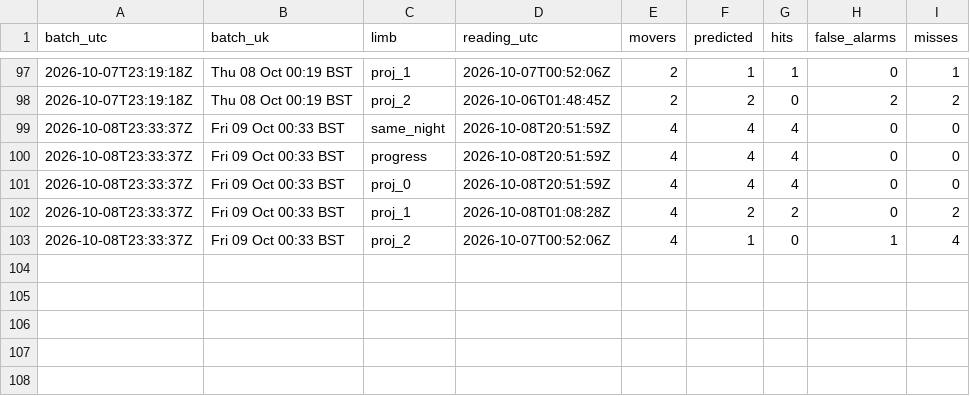
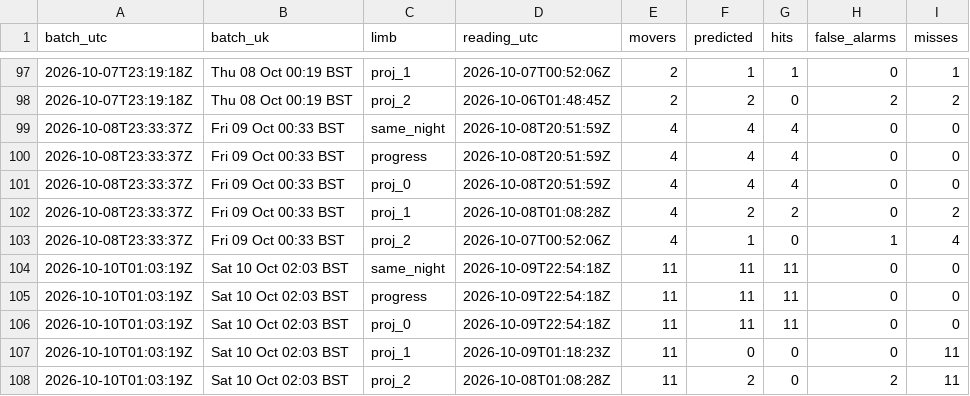
Before and after one commit to Unholy-smoke/fpl-mirror, a CSV file: data/derived/fpl-proj-scores.csv, drawn as a sheet; only a part is shown, gaps mark what is left out.

```diff
--- a/data/derived/fpl-proj-scores.csv
+++ b/data/derived/fpl-proj-scores.csv
@@ -103 +103,6 @@ batch_utc,batch_uk,limb,reading_utc,movers,predicted,hits,false_alarms,misses
 2026-10-08T23:33:37Z,Fri 09 Oct 00:33 BST,proj_2,2026-10-07T00:52:06Z,4,1,0,1,4
+2026-10-10T01:03:19Z,Sat 10 Oct 02:03 BST,same_night,2026-10-09T22:54:18Z,11,11,11,0,0
+2026-10-10T01:03:19Z,Sat 10 Oct 02:03 BST,progress,2026-10-09T22:54:18Z,11,11,11,0,0
+2026-10-10T01:03:19Z,Sat 10 Oct 02:03 BST,proj_0,2026-10-09T22:54:18Z,11,11,11,0,0
+2026-10-10T01:03:19Z,Sat 10 Oct 02:03 BST,proj_1,2026-10-09T01:18:23Z,11,0,0,0,11
+2026-10-10T01:03:19Z,Sat 10 Oct 02:03 BST,proj_2,2026-10-08T01:08:28Z,11,2,0,2,11
```
Also changed, not shown: data/history/prices.csv, 11 other files.
